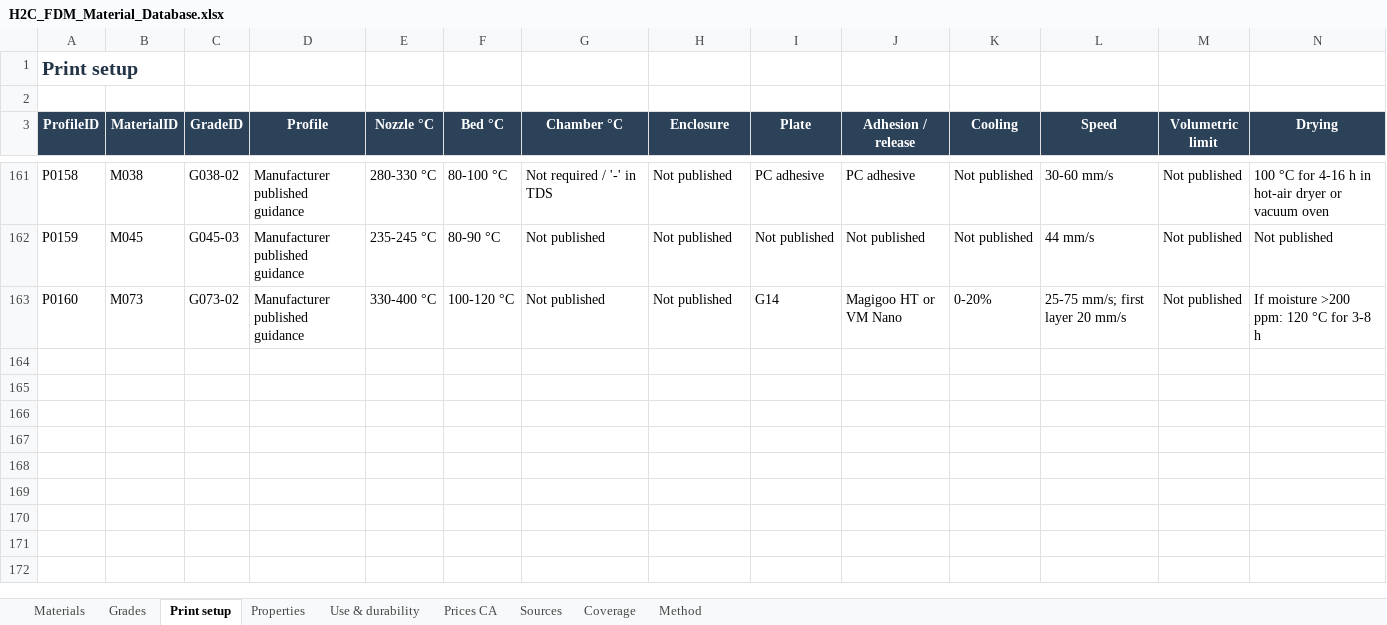
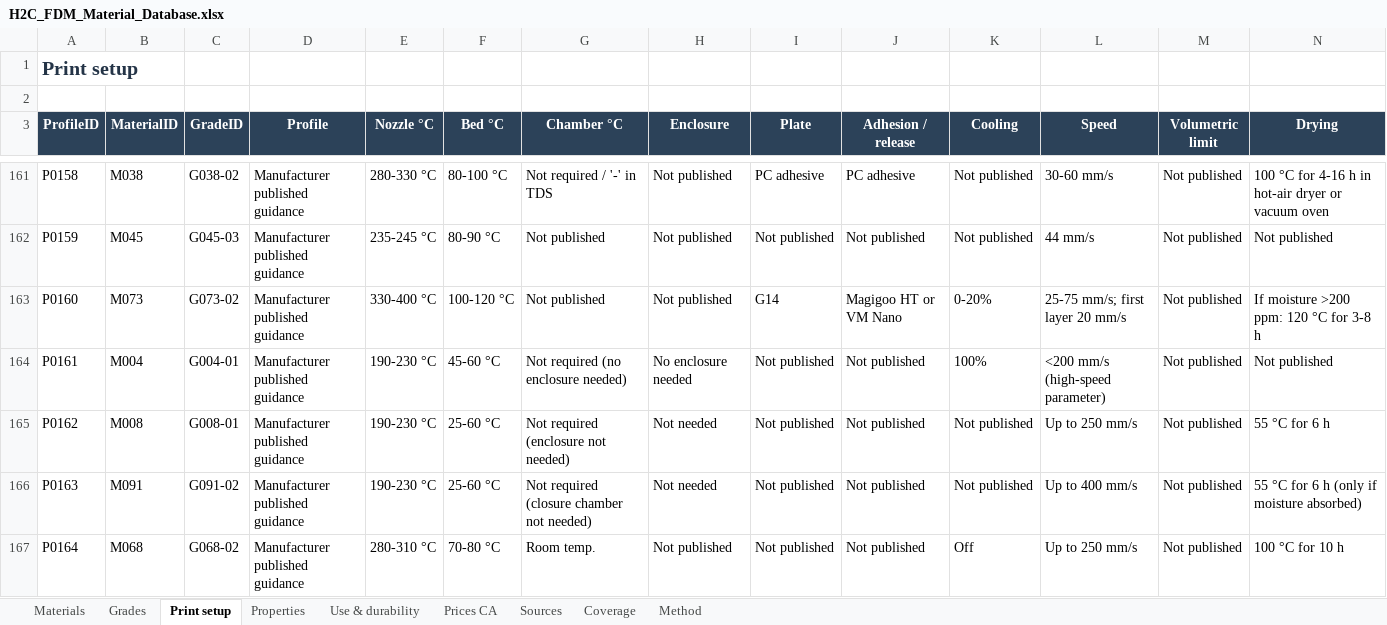
Before and after one commit to faridbnv/h2c-materials, an Excel workbook: data/H2C_FDM_Material_Database.xlsx, sheet Print setup, drawn as a sheet; only a part is shown, gaps mark what is left out; values as stored, in another font and other column widths than the file's, no borders; table styles not drawn; rows hold the shown columns only; the diff covers the shown part only; the diff names each change by its address in the sheet, - before the commit and + after, or states it on an @@ line.

```diff
--- a/data/H2C_FDM_Material_Database.xlsx (sheet Print setup)
+++ b/data/H2C_FDM_Material_Database.xlsx (sheet Print setup)
+row 164: P0161 | M004 | G004-01 | Manufacturer published guidance | 190-230 °C | 45-60 °C | Not required (no enclosure needed) | No enclosure needed | Not published | Not published | 100% | <200 mm/s (high-speed parameter) | Not published | Not published
+row 165: P0162 | M008 | G008-01 | Manufacturer published guidance | 190-230 °C | 25-60 °C | Not required (enclosure not needed) | Not needed | Not published | Not published | Not published | Up to 250 mm/s | Not published | 55 °C for 6 h
+row 166: P0163 | M091 | G091-02 | Manufacturer published guidance | 190-230 °C | 25-60 °C | Not required (closure chamber not needed) | Not needed | Not published | Not published | Not published | Up to 400 mm/s | Not published | 55 °C for 6 h (only if moisture absorbed)
+row 167: P0164 | M068 | G068-02 | Manufacturer published guidance | 280-310 °C | 70-80 °C | Room temp. | Not published | Not published | Not published | Off | Up to 250 mm/s | Not published | 100 °C for 10 h
```
Also changed, not shown: 3 added rows and 18 edited cells elsewhere in this sheet, sheet Properties, sheet Coverage, sheet Sources, sheet Materials, sheet Grades, sheet Method, 29 other files.
